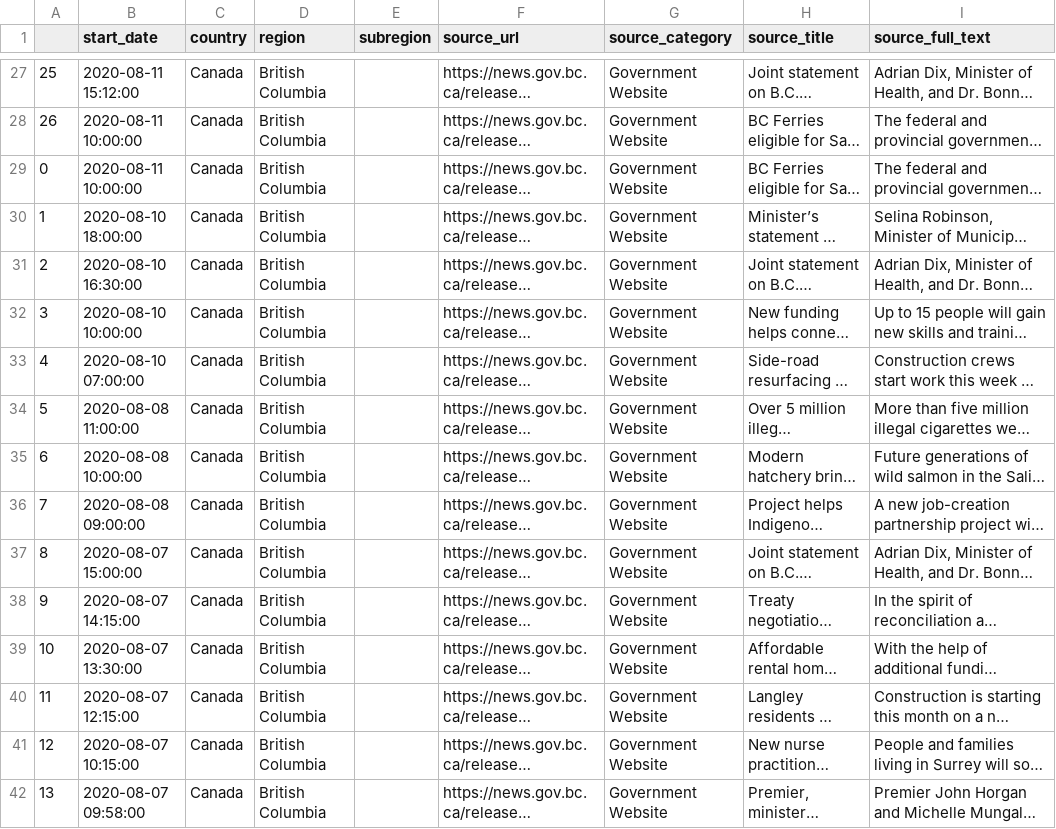
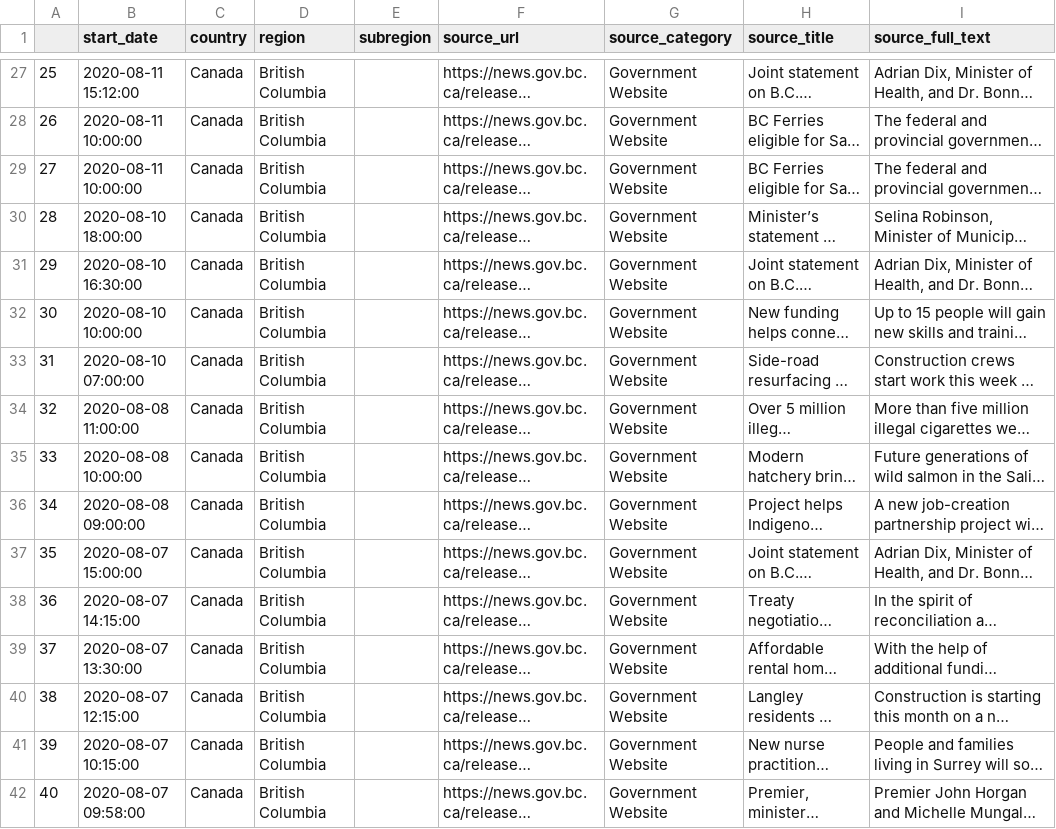
Before and after one commit to jajsmith/COVID19NonPharmaceuticalInterventions, a CSV file: sources/britishcolumbia.csv, drawn as a sheet; only a part is shown, gaps mark what is left out; long unchanged cells end in …; the diff covers the shown part only; the diff names each change by its address in the sheet, - before the commit and + after, or states it on an @@ line.

```diff
--- a/sources/britishcolumbia.csv
+++ b/sources/britishcolumbia.csv
-A29: 0
+A29: 27
-A30: 1
+A30: 28
-A31: 2
+A31: 29
-A32: 3
+A32: 30
-A33: 4
+A33: 31
-A34: 5
+A34: 32
-A35: 6
+A35: 33
-A36: 7
+A36: 34
-A37: 8
+A37: 35
-A38: 9
+A38: 36
-A39: 10
+A39: 37
-A40: 11
+A40: 38
-A41: 12
+A41: 39
-A42: 13
+A42: 40
```
Also changed, not shown: 129 edited cells elsewhere in this file, sources/newbrunswick.csv, sources/northwestterritories.csv, 7 other files.
